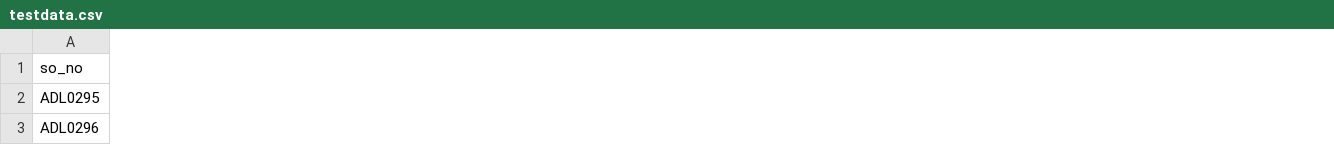
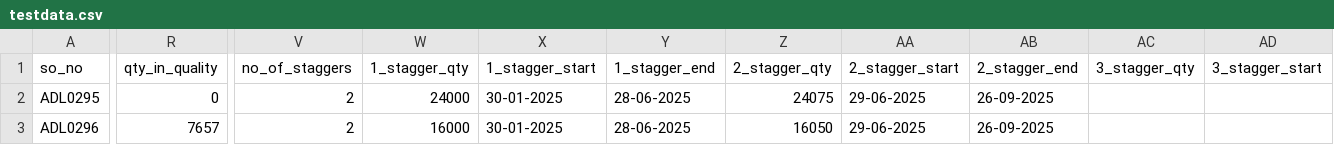
Before and after one commit to ashknl/intern-app-2, a CSV file: data/testdata.csv, drawn as a sheet; only a part is shown, gaps mark what is left out; the diff covers the shown part only; the diff names each change by its address in the sheet, - before the commit and + after, or states it on an @@ line.

Commit message:
added stagger fields and updated template

```diff
--- a/data/testdata.csv
+++ b/data/testdata.csv
+column R (qty_in_quality), rows 2-3: 0 | 7657
+column V (no_of_staggers), rows 2-3: 2 | 2
+column W (1_stagger_qty), rows 2-3: 24000 | 16000
+column X (1_stagger_start), rows 2-3: 30-01-2025 | 30-01-2025
+column Y (1_stagger_end), rows 2-3: 28-06-2025 | 28-06-2025
+column Z (2_stagger_qty), rows 2-3: 24075 | 16050
+column AA (2_stagger_start), rows 2-3: 29-06-2025 | 29-06-2025
+column AB (2_stagger_end), rows 2-3: 26-09-2025 | 26-09-2025
+column AC (3_stagger_qty), empty
+column AD (3_stagger_start), empty
```
Also changed, not shown: 1 added column and 6 edited cells elsewhere in this file, 8 other files.
